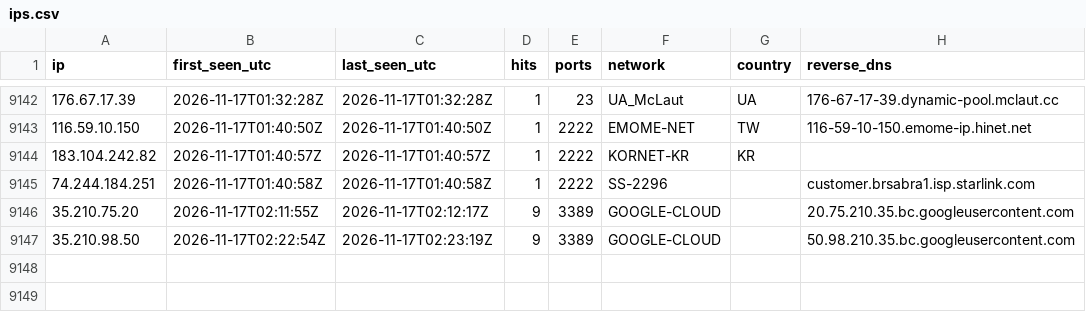
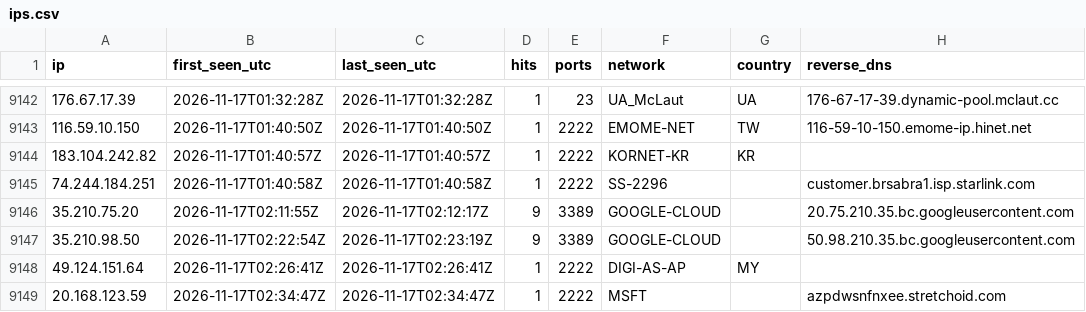
Before and after one commit to yourlocalaccountant/honeypot-db, a CSV file: ips.csv, drawn as a sheet; only a part is shown, gaps mark what is left out.

```diff
--- a/ips.csv
+++ b/ips.csv
@@ -9147 +9147,3 @@ ip,first_seen_utc,last_seen_utc,hits,ports,network,country,reverse_dns
 35.210.98.50,2026-11-17T02:22:54Z,2026-11-17T02:23:19Z,9,3389,GOOGLE-CLOUD,,50.98.210.35.bc.googleusercontent.com
+49.124.151.64,2026-11-17T02:26:41Z,2026-11-17T02:26:41Z,1,2222,DIGI-AS-AP,MY,
+20.168.123.59,2026-11-17T02:34:47Z,2026-11-17T02:34:47Z,1,2222,MSFT,,azpdwsnfnxee.stretchoid.com
```
Also changed, not shown: 2 other files.
